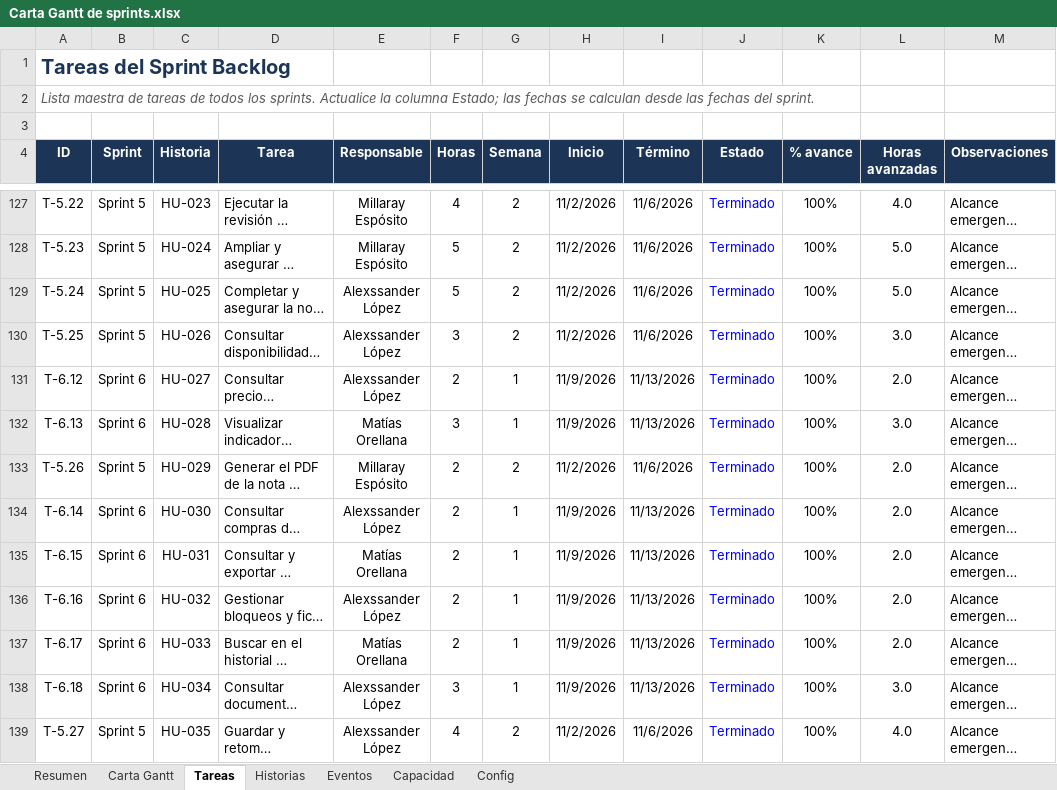
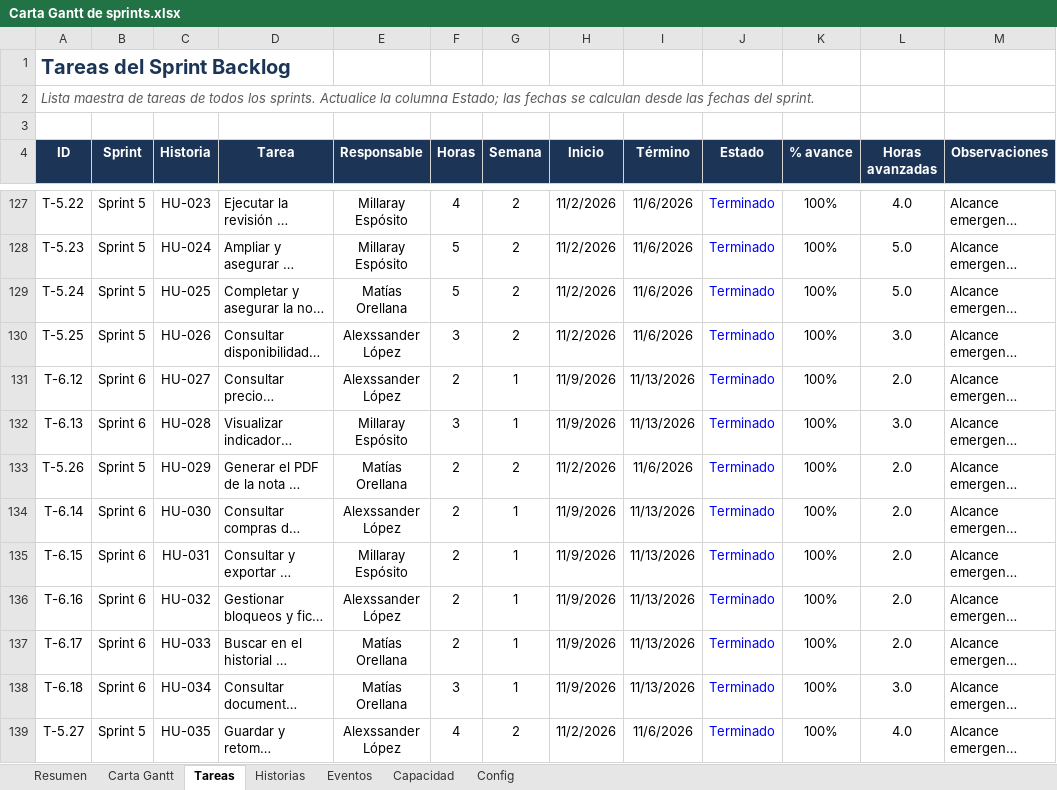
Before and after one commit to matias12rt/proyecto_grupal_casptone, an Excel workbook: Fase_2/Evidencias Proyecto/Carta Gantt de sprints.xlsx, sheet Tareas, drawn as a sheet; only a part is shown, gaps mark what is left out; long unchanged cells end in …; values as stored, in another font and other column widths than the file's, no borders; conditional formats and table styles not drawn; the diff names each change by its address in the sheet, - before the commit and + after, or states it on an @@ line.

```diff
--- a/Fase_2/Evidencias Proyecto/Carta Gantt de sprints.xlsx (sheet Tareas)
+++ b/Fase_2/Evidencias Proyecto/Carta Gantt de sprints.xlsx (sheet Tareas)
-E129 (Responsable): Alexssander López
+E129 (Responsable): Matías Orellana
-E132 (Responsable): Matías Orellana
+E132 (Responsable): Millaray Espósito
-E133 (Responsable): Millaray Espósito
+E133 (Responsable): Matías Orellana
-E135 (Responsable): Matías Orellana
+E135 (Responsable): Millaray Espósito
-E138 (Responsable): Alexssander López
+E138 (Responsable): Matías Orellana
```
Also changed, not shown: sheet Capacidad, sheet Historias, charts or pictures.
